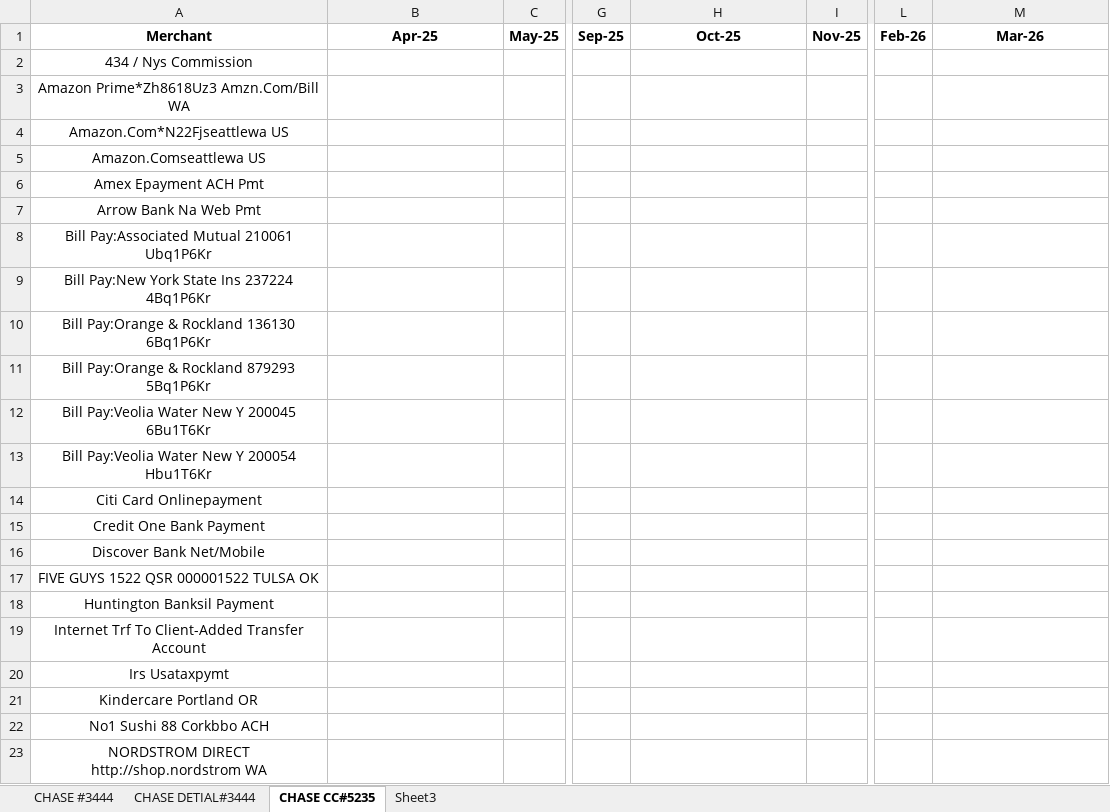
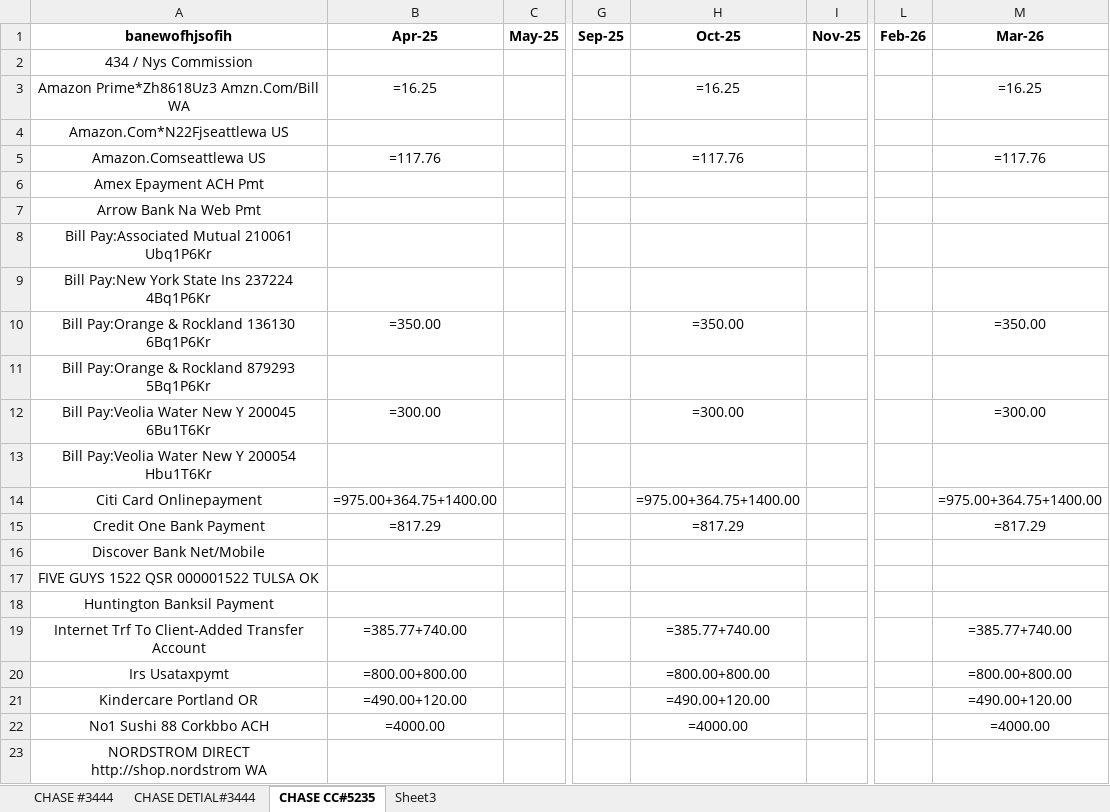
Before and after one commit to Eric-666-chp/BANK-STATEMENT-EXTRACTOR, an Excel workbook: credit_monthly_summary.xlsx, sheet CHASE CC#5235, drawn as a sheet; only a part is shown, gaps mark what is left out; values as stored, in another font and other column widths than the file's, no borders; formulas without a stored value are shown as written; the diff covers the shown part only; the diff names each change by its address in the sheet, - before the commit and + after, or states it on an @@ line.

```diff
--- a/credit_monthly_summary.xlsx (sheet CHASE CC#5235)
+++ b/credit_monthly_summary.xlsx (sheet CHASE CC#5235)
-A1: Merchant
+A1: banewofhjsofih
-B3 (Apr-25): (empty)
+B3 (Apr-25): =16.25
-H3 (Oct-25): (empty)
+H3 (Oct-25): =16.25
-M3 (Mar-26): (empty)
+M3 (Mar-26): =16.25
-B5 (Apr-25): (empty)
+B5 (Apr-25): =117.76
-H5 (Oct-25): (empty)
+H5 (Oct-25): =117.76
-M5 (Mar-26): (empty)
+M5 (Mar-26): =117.76
-B10 (Apr-25): (empty)
+B10 (Apr-25): =350.00
-H10 (Oct-25): (empty)
+H10 (Oct-25): =350.00
-M10 (Mar-26): (empty)
+M10 (Mar-26): =350.00
-B12 (Apr-25): (empty)
+B12 (Apr-25): =300.00
-H12 (Oct-25): (empty)
+H12 (Oct-25): =300.00
-M12 (Mar-26): (empty)
+M12 (Mar-26): =300.00
-B14 (Apr-25): (empty)
+B14 (Apr-25): =975.00+364.75+1400.00
-H14 (Oct-25): (empty)
+H14 (Oct-25): =975.00+364.75+1400.00
-M14 (Mar-26): (empty)
+M14 (Mar-26): =975.00+364.75+1400.00
-B15 (Apr-25): (empty)
+B15 (Apr-25): =817.29
-H15 (Oct-25): (empty)
+H15 (Oct-25): =817.29
-M15 (Mar-26): (empty)
+M15 (Mar-26): =817.29
-B19 (Apr-25): (empty)
+B19 (Apr-25): =385.77+740.00
-H19 (Oct-25): (empty)
+H19 (Oct-25): =385.77+740.00
-M19 (Mar-26): (empty)
+M19 (Mar-26): =385.77+740.00
-B20 (Apr-25): (empty)
+B20 (Apr-25): =800.00+800.00
-H20 (Oct-25): (empty)
+H20 (Oct-25): =800.00+800.00
-M20 (Mar-26): (empty)
+M20 (Mar-26): =800.00+800.00
-B21 (Apr-25): (empty)
+B21 (Apr-25): =490.00+120.00
-H21 (Oct-25): (empty)
+H21 (Oct-25): =490.00+120.00
-M21 (Mar-26): (empty)
+M21 (Mar-26): =490.00+120.00
-B22 (Apr-25): (empty)
+B22 (Apr-25): =4000.00
-H22 (Oct-25): (empty)
+H22 (Oct-25): =4000.00
-M22 (Mar-26): (empty)
+M22 (Mar-26): =4000.00
```
Also changed, not shown: 39 edited cells elsewhere in this sheet, sheet CHASE #3444, sheet CHASE DETIAL#3444, 14 other files.
